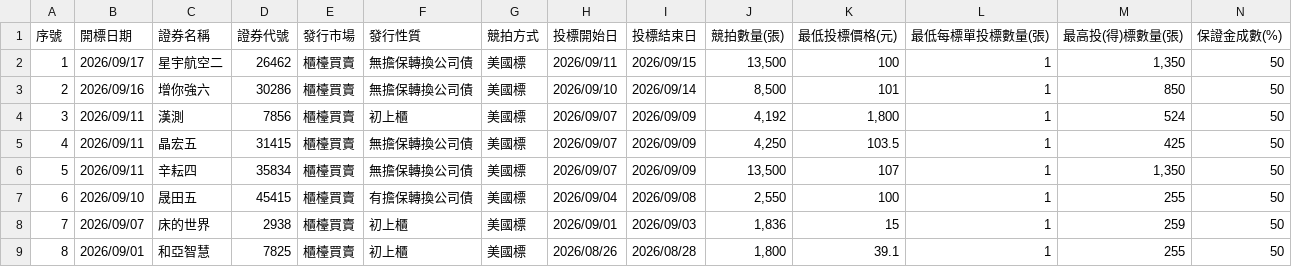
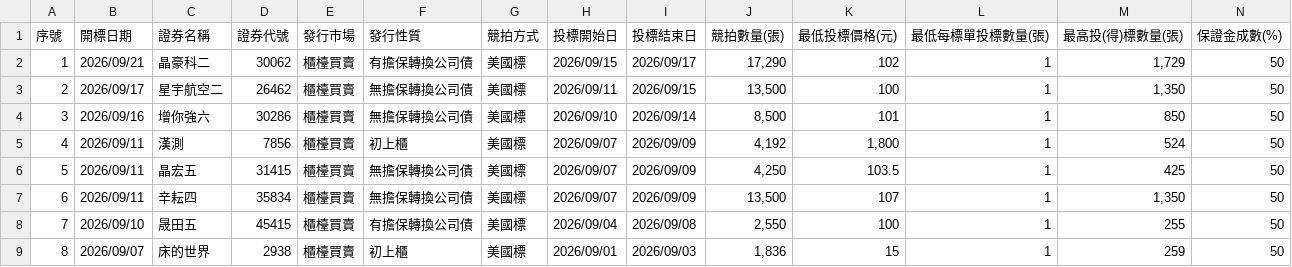
Before and after one commit to Aryido/auction, a CSV file: years/115.csv, drawn as a sheet; only a part is shown; the shorter side is filled out with more unchanged rows; addresses are those after the commit; rows hold the shown columns only; the diff names each change by its address in the sheet, - before the commit and + after, or states it on an @@ line.

```diff
--- a/years/115.csv
+++ b/years/115.csv
+row 2: 1 | 2026/09/21 | 晶豪科二 | 30062 | 櫃檯買賣 | 有擔保轉換公司債 | 美國標 | 2026/09/15 | 2026/09/17 | 17,290 | 102 | 1 | 1,729 | 50
@@ column A (序號) renumbered from row 3 down @@
```
Also changed, not shown: years/final/merged.csv.
